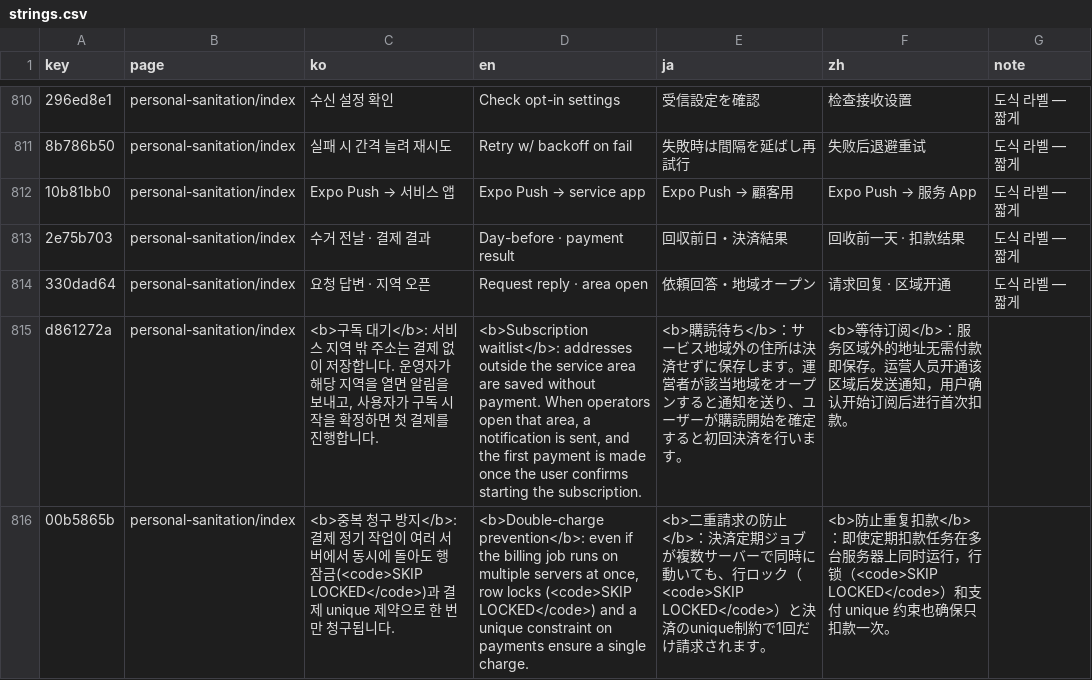
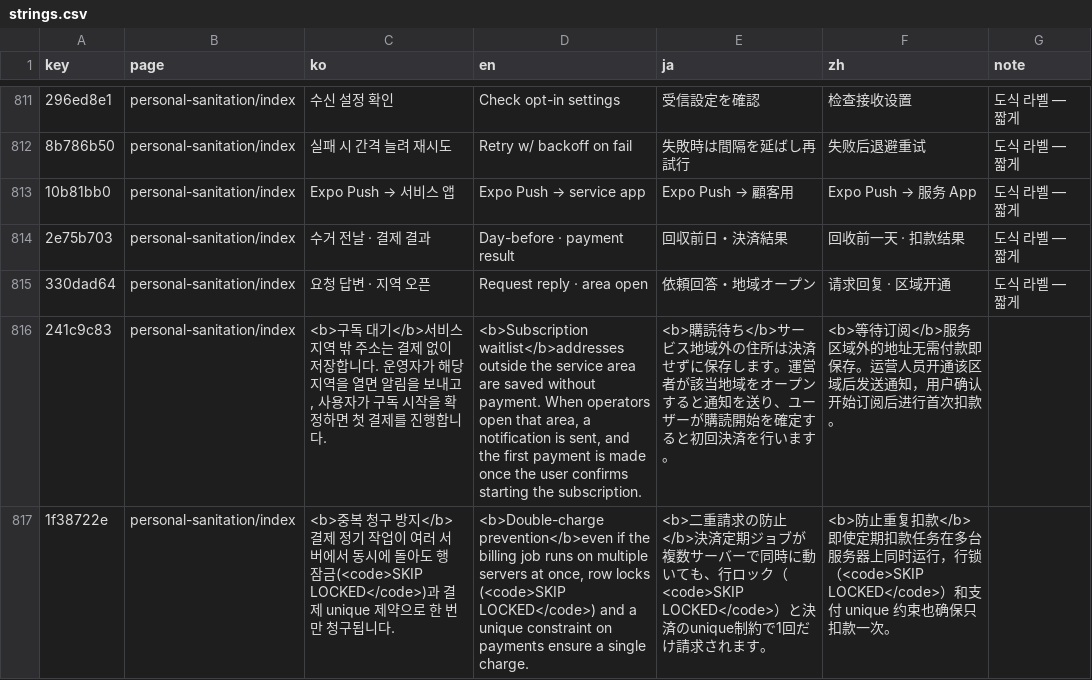
Before and after one commit to DongHyeon9/portfolio, a CSV file: i18n/strings.csv, drawn as a sheet; only a part is shown, gaps mark what is left out; addresses are those after the commit; the diff covers the shown part only; the diff names each change by its address in the sheet, - before the commit and + after, or states it on an @@ line.

```diff
--- a/i18n/strings.csv
+++ b/i18n/strings.csv
-A816 (key): d861272a
+A816 (key): 241c9c83
-C816 (ko): …독 대기</b>: 서비스…
+C816 (ko): …독 대기</b>서비스…
-D816 (en): <b>Subscription waitlist</b>: addresses outside the…
+D816 (en): <b>Subscription waitlist</b>addresses outside the…
-E816 (ja): …読待ち</b>：サービス…
+E816 (ja): …読待ち</b>サービス…
-F816 (zh): …待订阅</b>：服务区域…
+F816 (zh): …待订阅</b>服务区域…
-A817 (key): 00b5865b
+A817 (key): 1f38722e
-C817 (ko): …구 방지</b>: 결제 정…
+C817 (ko): …구 방지</b>결제 정…
-D817 (en): <b>Double-charge prevention</b>: even if the…
+D817 (en): <b>Double-charge prevention</b>even if the…
-E817 (ja): …の防止</b>：決済定期…
+E817 (ja): …の防止</b>決済定期…
-F817 (zh): …复扣款</b>：即使定期…
+F817 (zh): …复扣款</b>即使定期…
```
Also changed, not shown: 2 added rows, 1 removed row and 5 edited cells elsewhere in this file, 1 other file.
